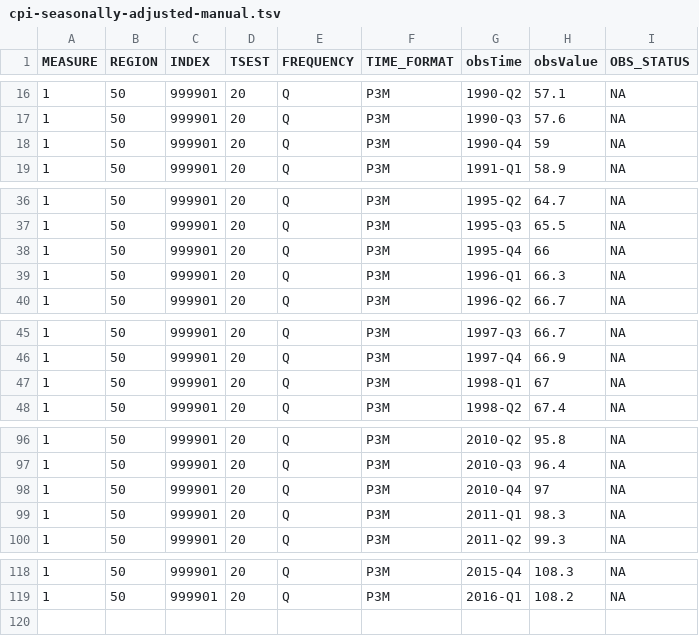
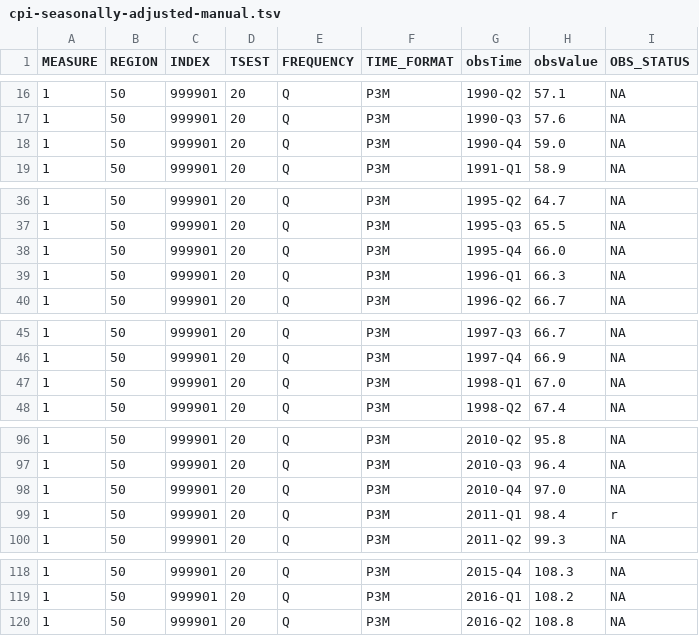
Before and after one commit to HughParsonage/grattan, a TSV file: data-raw/cpi-seasonally-adjusted-manual.tsv, drawn as a sheet; only a part is shown, gaps mark what is left out; the diff covers the shown part only.

```diff
--- a/data-raw/cpi-seasonally-adjusted-manual.tsv
+++ b/data-raw/cpi-seasonally-adjusted-manual.tsv
@@ -17,3 +17,3 @@ MEASURE	REGION	INDEX	TSEST	FREQUENCY	TIME_FORMAT	obsTime	obsValue	OBS_STATUS
 1	50	999901	20	Q	P3M	1990-Q3	57.6	NA
-1	50	999901	20	Q	P3M	1990-Q4	59	NA
+1	50	999901	20	Q	P3M	1990-Q4	59.0	NA
 1	50	999901	20	Q	P3M	1991-Q1	58.9	NA
@@ -37,3 +37,3 @@ MEASURE	REGION	INDEX	TSEST	FREQUENCY	TIME_FORMAT	obsTime	obsValue	OBS_STATUS
 1	50	999901	20	Q	P3M	1995-Q3	65.5	NA
-1	50	999901	20	Q	P3M	1995-Q4	66	NA
+1	50	999901	20	Q	P3M	1995-Q4	66.0	NA
 1	50	999901	20	Q	P3M	1996-Q1	66.3	NA
@@ -46,3 +46,3 @@ MEASURE	REGION	INDEX	TSEST	FREQUENCY	TIME_FORMAT	obsTime	obsValue	OBS_STATUS
 1	50	999901	20	Q	P3M	1997-Q4	66.9	NA
-1	50	999901	20	Q	P3M	1998-Q1	67	NA
+1	50	999901	20	Q	P3M	1998-Q1	67.0	NA
 1	50	999901	20	Q	P3M	1998-Q2	67.4	NA
@@ -97,4 +97,4 @@ MEASURE	REGION	INDEX	TSEST	FREQUENCY	TIME_FORMAT	obsTime	obsValue	OBS_STATUS
 1	50	999901	20	Q	P3M	2010-Q3	96.4	NA
-1	50	999901	20	Q	P3M	2010-Q4	97	NA
-1	50	999901	20	Q	P3M	2011-Q1	98.3	NA
+1	50	999901	20	Q	P3M	2010-Q4	97.0	NA
+1	50	999901	20	Q	P3M	2011-Q1	98.4	r
 1	50	999901	20	Q	P3M	2011-Q2	99.3	NA
@@ -119 +119,2 @@ MEASURE	REGION	INDEX	TSEST	FREQUENCY	TIME_FORMAT	obsTime	obsValue	OBS_STATUS
 1	50	999901	20	Q	P3M	2016-Q1	108.2	NA
+1	50	999901	20	Q	P3M	2016-Q2	108.8	NA
```
Also changed, not shown: 3 edited cells elsewhere in this file, data-raw/cpi-trimmed-mean-manual.tsv, data-raw/cpi-unadjusted-manual.tsv, 1 other file.
